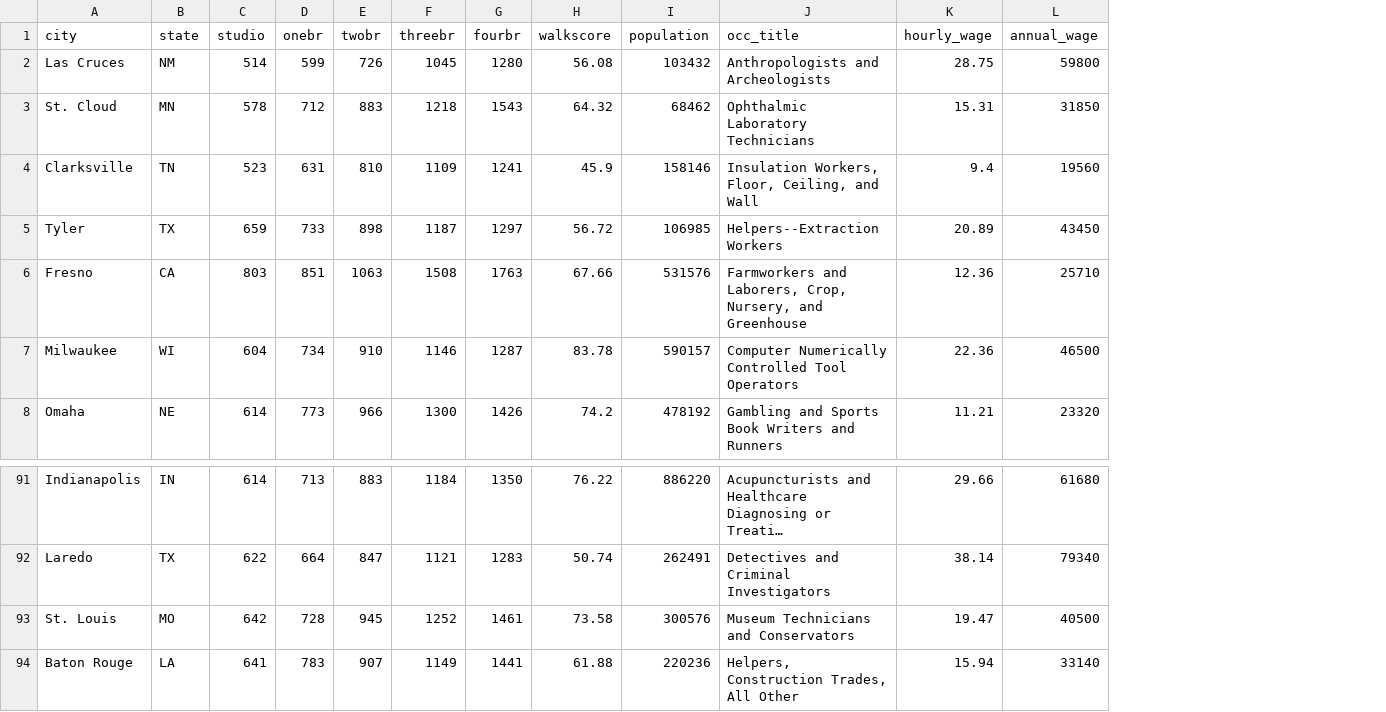
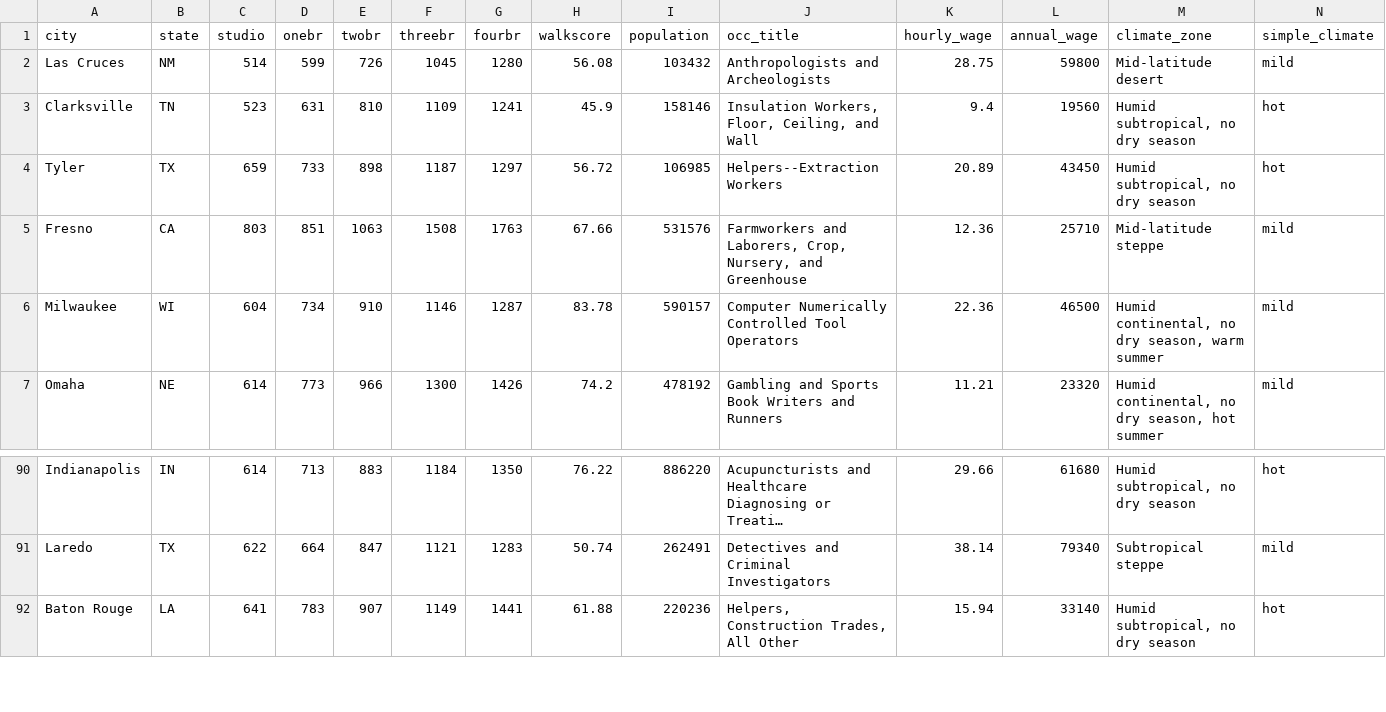
Before and after one commit to BloomTech-Labs/Labs26-Citrics-DS-TeamA, a CSV file: data/static/static.csv, drawn as a sheet; only a part is shown, gaps mark what is left out; long unchanged cells end in …; removed rows and columns are numbered as before the commit, all else as after; the diff names each change by its address in the sheet, - before the commit and + after, or states it on an @@ line.

Commit message:
add climate data to static.csv

```diff
--- a/data/static/static.csv
+++ b/data/static/static.csv
+column M (climate_zone), rows 2-7: Mid-latitude desert | Humid subtropical, no dry season | Humid subtropical, no dry season | Mid-latitude steppe | Humid continental, no dry season, warm summer | Humid continental, no dry season, hot summer; rows 90-92: Humid subtropical, no dry season | Subtropical steppe | Humid subtropical, no dry season
+column N (simple_climate), rows 2-7: mild | hot | hot | mild | mild | mild; rows 90-92: hot | mild | hot
-row 3: St. Cloud | MN | 578 | 712 | 883 | 1218 | 1543 | 64.32 | 68462 | Ophthalmic Laboratory Technicians | 15.31 | 31850
-row 93: St. Louis | MO | 642 | 728 | 945 | 1252 | 1461 | 73.58 | 300576 | Museum Technicians and Conservators | 19.47 | 40500
```
